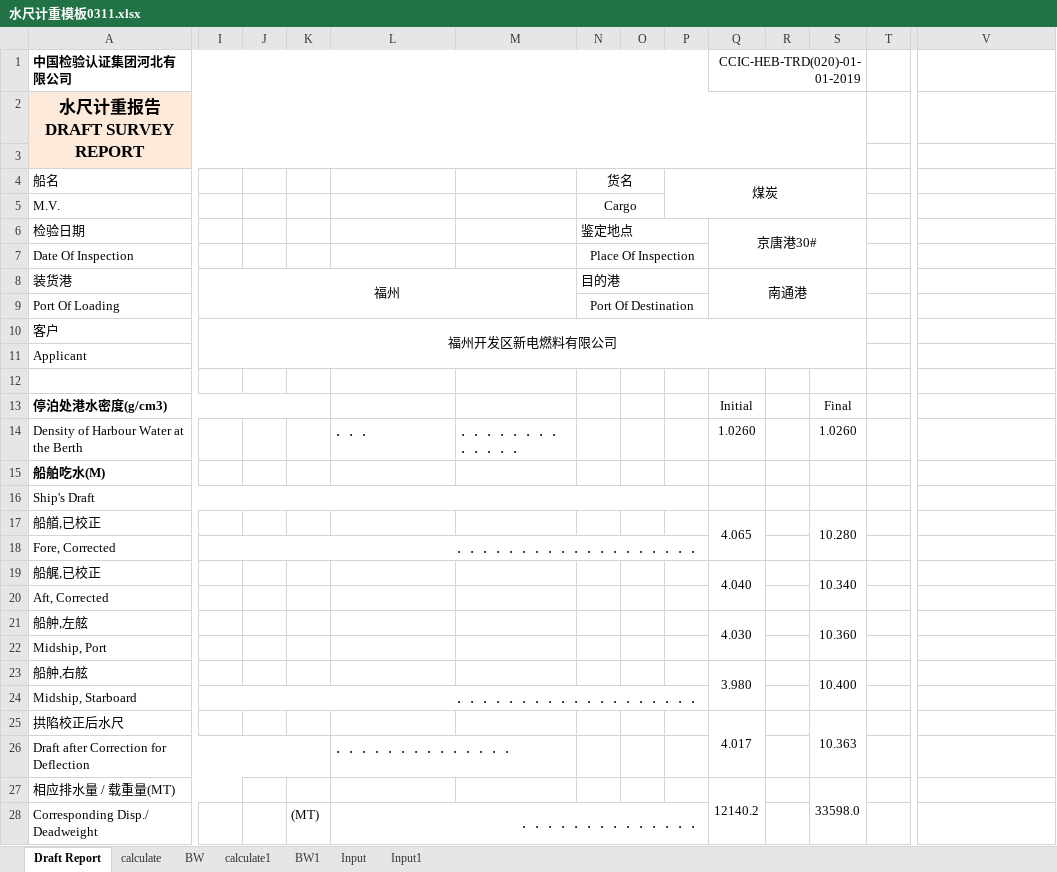
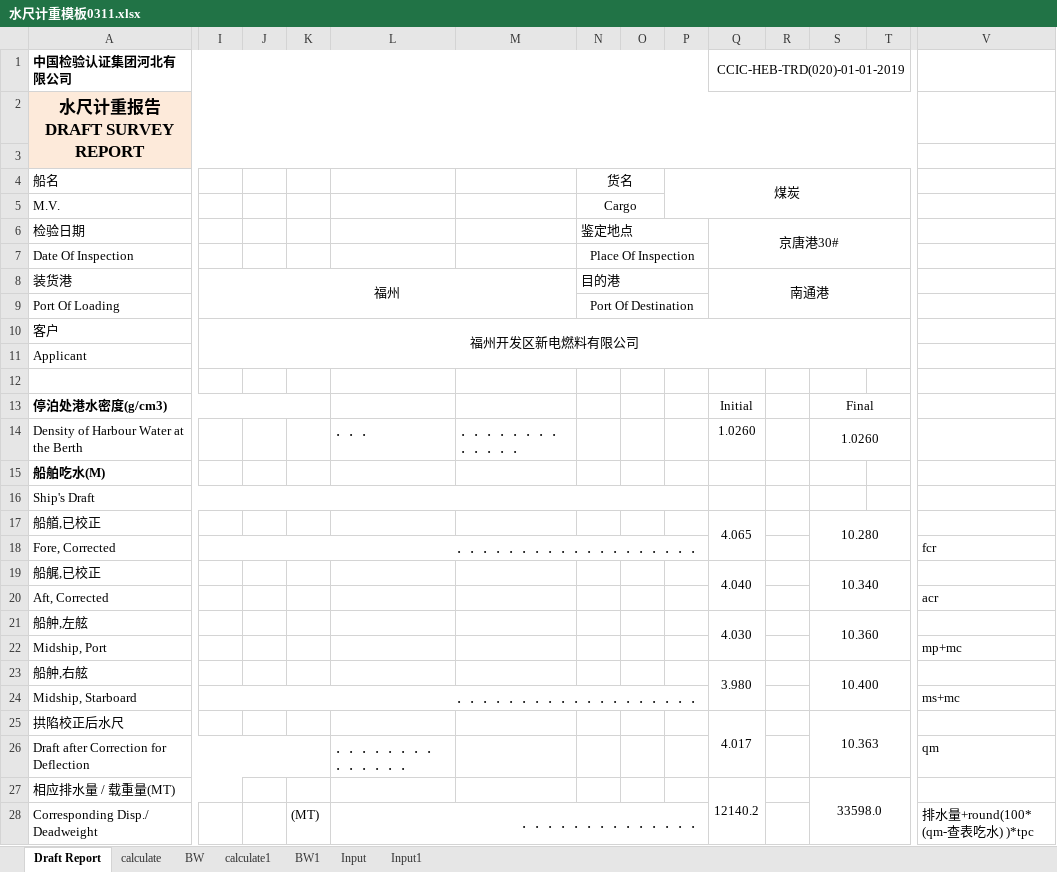
Before and after one commit to shycory/note, an Excel workbook: xczyNote/报告计算资料/水尺计重模板0311.xlsx, sheet Draft Report, drawn as a sheet; only a part is shown, gaps mark what is left out; values as stored, in another font and other column widths than the file's, no borders; charts and pictures not drawn; the diff covers the shown part only; the diff names each change by its address in the sheet, - before the commit and + after, or states it on an @@ line.

```diff
--- a/xczyNote/报告计算资料/水尺计重模板0311.xlsx (sheet Draft Report)
+++ b/xczyNote/报告计算资料/水尺计重模板0311.xlsx (sheet Draft Report)
-Q1:S1 merged
+Q1:T1 merged
-A2:S3 merged
+A2:T3 merged
-T2:T3 fill: none
+T2:T3 fill: #FDEADA
-P4:S5 merged
+P4:T5 merged
-Q6:S7 merged
+Q6:T7 merged
-Q8:S9 merged
+Q8:T9 merged
-I10:S11 merged
+I10:T11 merged
+S13:T13 merged
+S14:T14 merged
-S17:S18 merged
+S17:T18 merged
-V18: (empty)
+V18: fcr
-S19:S20 merged
+S19:T20 merged
-V20: (empty)
+V20: acr
-S21:S22 merged
+S21:T22 merged
-V22: (empty)
+V22: mp+mc
-S23:S24 merged
+S23:T24 merged
-V24: (empty)
+V24: ms+mc
-S25:S26 merged
+S25:T26 merged
-V26: (empty)
+V26: qm
-S27:S28 merged
+S27:T28 merged
-V28: (empty)
+V28: 排水量+round(100* (qm-查表吃水) )*tpc
```
Also changed, not shown: merged cells elsewhere in this sheet, sheet calculate, sheet Input, sheet Input1, charts or pictures, 1 other file.
